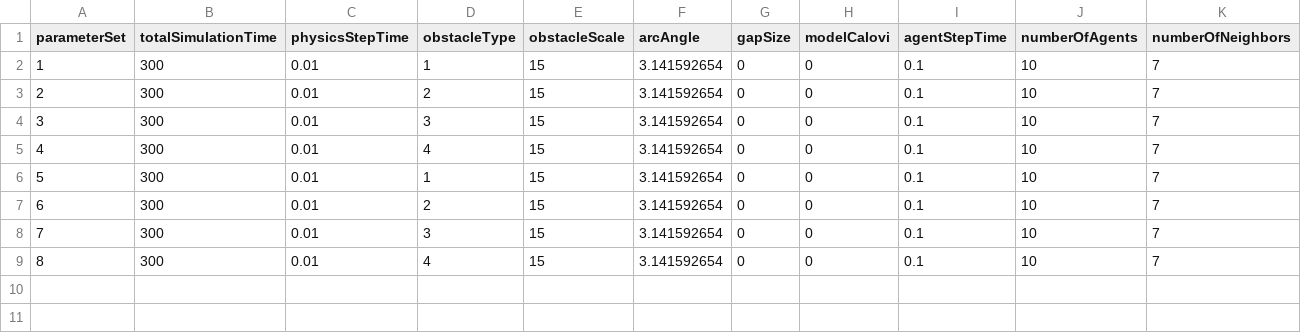
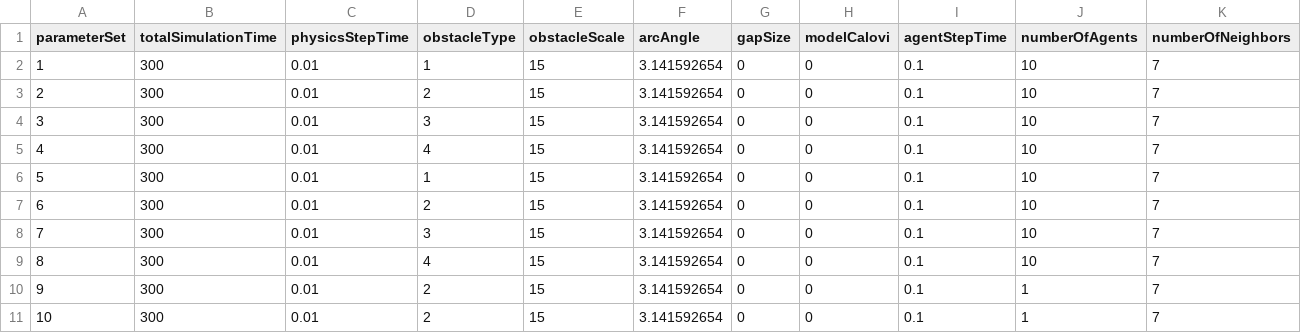
Before and after one commit to v9joshi/Obstacle-avoiding-agents, a CSV file: parameters20201204.csv, drawn as a sheet; only a part is shown; rows hold the shown columns only; the diff names each change by its address in the sheet, - before the commit and + after, or states it on an @@ line.

```diff
--- a/parameters20201204.csv
+++ b/parameters20201204.csv
+row 10: 9 | 300 | 0.01 | 2 | 15 | 3.141592654 | 0 | 0 | 0.1 | 1 | 7
+row 11: 10 | 300 | 0.01 | 2 | 15 | 3.141592654 | 0 | 0 | 0.1 | 1 | 7
```
Also changed, not shown: parameters20200812.csv, parameters20201118.csv.
